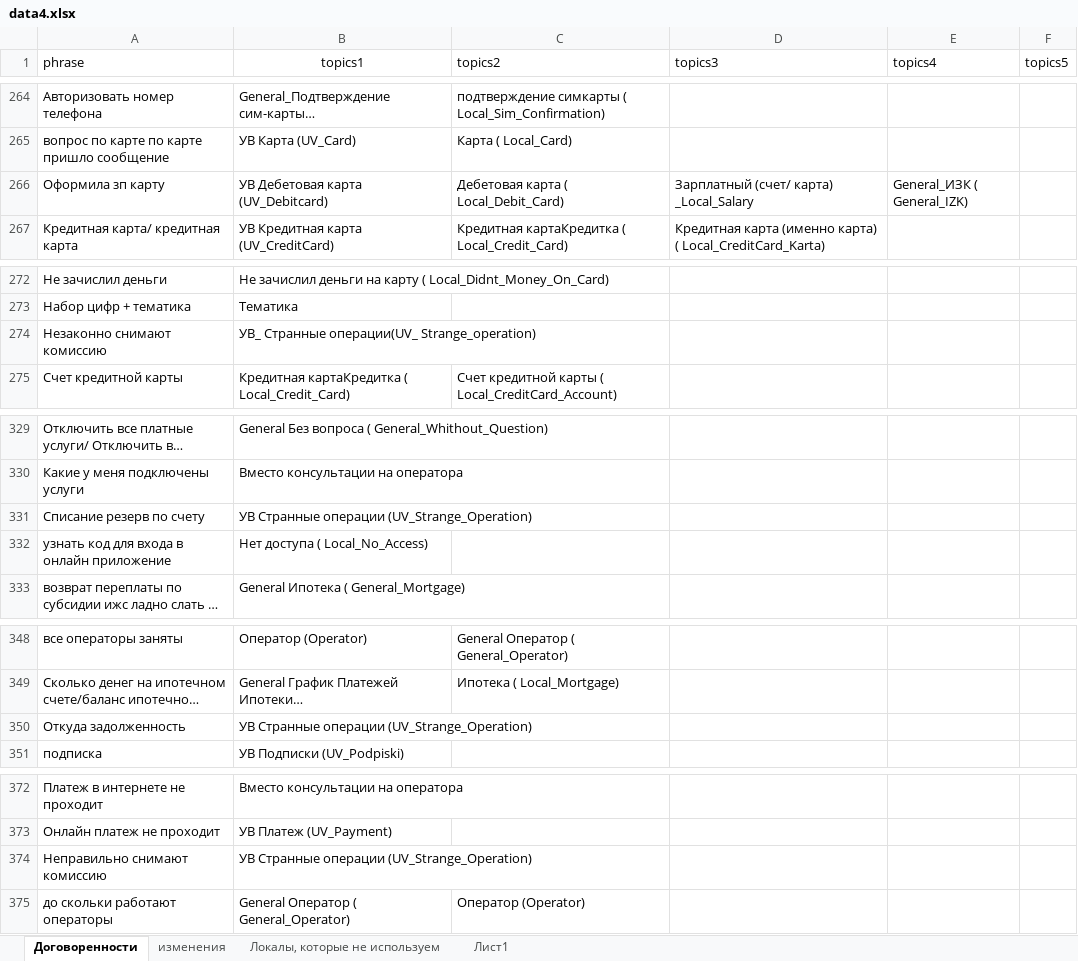
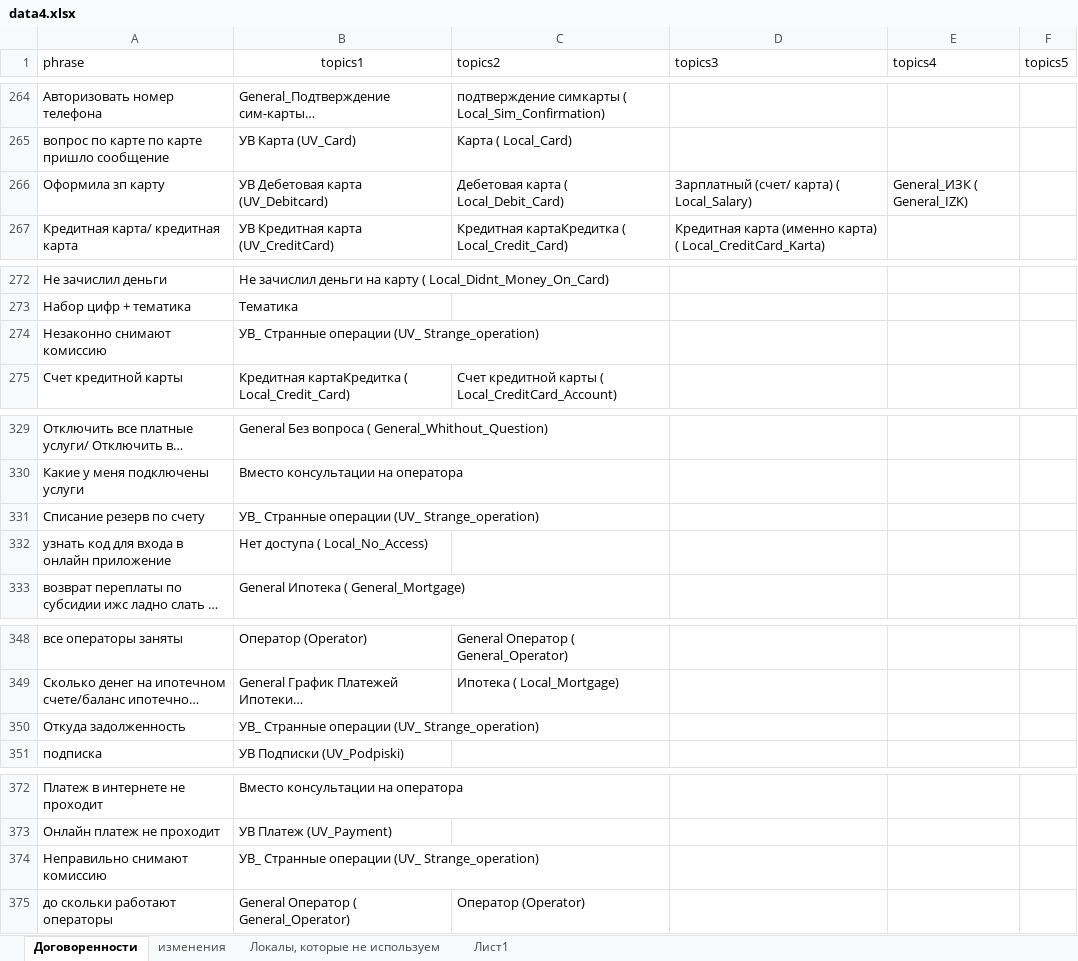
Before and after one commit to codxqqq/semantic-assistant, an Excel workbook: data4.xlsx, sheet Договоренности, drawn as a sheet; only a part is shown, gaps mark what is left out; long unchanged cells end in …; values as stored, in another font and other column widths than the file's, no borders; charts and pictures not drawn; the diff covers the shown part only; the diff names each change by its address in the sheet, - before the commit and + after, or states it on an @@ line.

```diff
--- a/data4.xlsx (sheet Договоренности)
+++ b/data4.xlsx (sheet Договоренности)
-D266 (topics3): Зарплатный (счет/ карта) _Local_Salary
+D266 (topics3): Зарплатный (счет/ карта) ( Local_Salary)
-B274 (topics1): УВ_ Странные операции(UV_ Strange_operation)
+B274 (topics1): УВ_ Странные операции (UV_ Strange_operation)
-B331 (topics1): УВ Странные операции (UV_Strange_Operation)
+B331 (topics1): УВ_ Странные операции (UV_ Strange_operation)
-B350 (topics1): УВ Странные операции (UV_Strange_Operation)
+B350 (topics1): УВ_ Странные операции (UV_ Strange_operation)
-B374 (topics1): УВ Странные операции (UV_Strange_Operation)
+B374 (topics1): УВ_ Странные операции (UV_ Strange_operation)
```
Also changed, not shown: 13 edited cells elsewhere in this sheet, charts or pictures.
